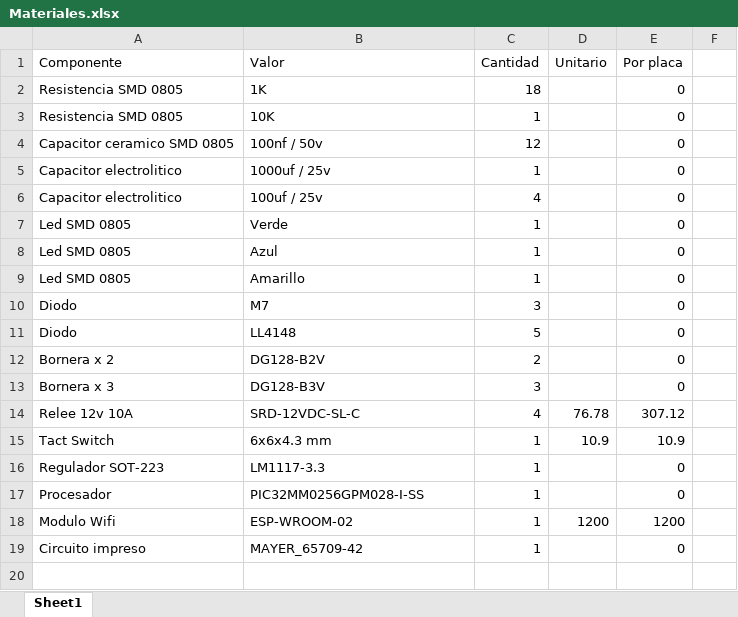
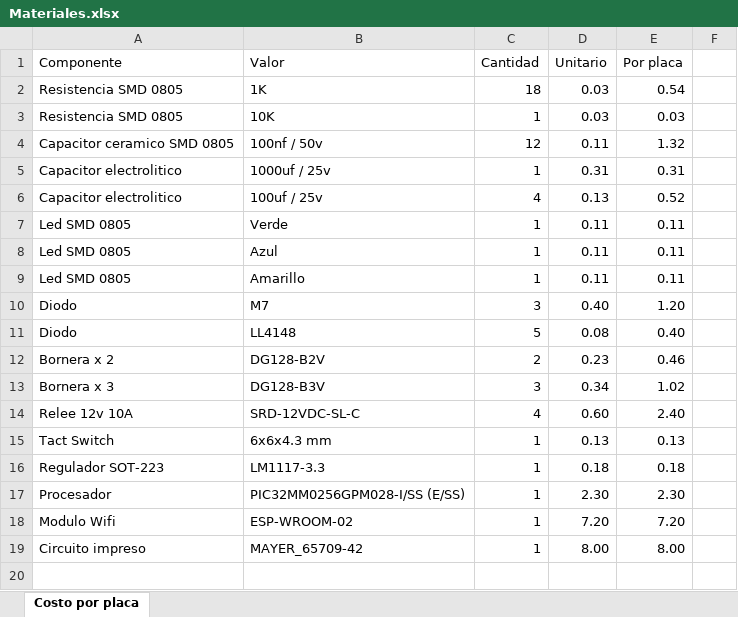
Before and after one commit to wpirri/dom32-io-wifi, an Excel workbook: Documento/Materiales.xlsx, sheet Costo por placa, drawn as a sheet; only a part is shown; values as stored, in another font and other column widths than the file's, no borders; removed rows and columns are numbered as before the commit, all else as after; the diff covers the shown part only; the diff names each change by its address in the sheet, - before the commit and + after, or states it on an @@ line.

```diff
--- a/Documento/Materiales.xlsx (sheet Costo por placa)
+++ b/Documento/Materiales.xlsx (sheet Costo por placa)
-sheet tab: Sheet1
+sheet tab: Costo por placa
-D2:D3 (Unitario): (empty)
+D2:D3 (Unitario): 0.03
-E2 (Por placa): 0
+E2 (Por placa): 0.54
-E3 (Por placa): 0
+E3 (Por placa): 0.03
-D4 (Unitario): (empty)
+D4 (Unitario): 0.11
-E4 (Por placa): 0
+E4 (Por placa): 1.32
-D5 (Unitario): (empty)
+D5 (Unitario): 0.31
-E5 (Por placa): 0
+E5 (Por placa): 0.31
-D6 (Unitario): (empty)
+D6 (Unitario): 0.13
-E6 (Por placa): 0
+E6 (Por placa): 0.52
-D7:D9 (Unitario): (empty)
+D7:D9 (Unitario): 0.11
-E7:E9 (Por placa): 0
+E7:E9 (Por placa): 0.11
-D10 (Unitario): (empty)
+D10 (Unitario): 0.40
-E10 (Por placa): 0
+E10 (Por placa): 1.20
-D11 (Unitario): (empty)
+D11 (Unitario): 0.08
-E11 (Por placa): 0
+E11 (Por placa): 0.40
-D12 (Unitario): (empty)
+D12 (Unitario): 0.23
-E12 (Por placa): 0
+E12 (Por placa): 0.46
-D13 (Unitario): (empty)
+D13 (Unitario): 0.34
-E13 (Por placa): 0
+E13 (Por placa): 1.02
-D14 (Unitario): 76.78
+D14 (Unitario): 0.60
-E14 (Por placa): 307.12
+E14 (Por placa): 2.40
-D15 (Unitario): 10.9
+D15 (Unitario): 0.13
-E15 (Por placa): 10.9
+E15 (Por placa): 0.13
-D16 (Unitario): (empty)
+D16 (Unitario): 0.18
-E16 (Por placa): 0
+E16 (Por placa): 0.18
-row 17: Procesador | PIC32MM0256GPM028-I-SS | 1 |  | 0
+row 17: Procesador | PIC32MM0256GPM028-I/SS (E/SS) | 1 | 2.30 | 2.30
-D18 (Unitario): 1200
+D18 (Unitario): 7.20
-E18 (Por placa): 1200
+E18 (Por placa): 7.20
-D19 (Unitario): (empty)
+D19 (Unitario): 8.00
-E19 (Por placa): 0
+E19 (Por placa): 8.00
+row 20: (empty)
```
Also changed, not shown: 5 added rows elsewhere in this sheet, 8 other files.
